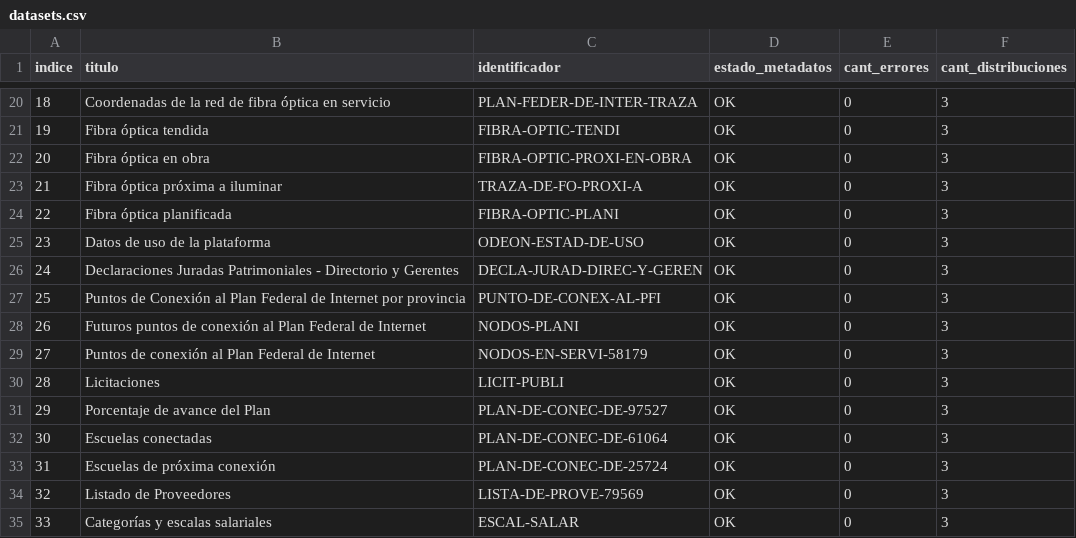
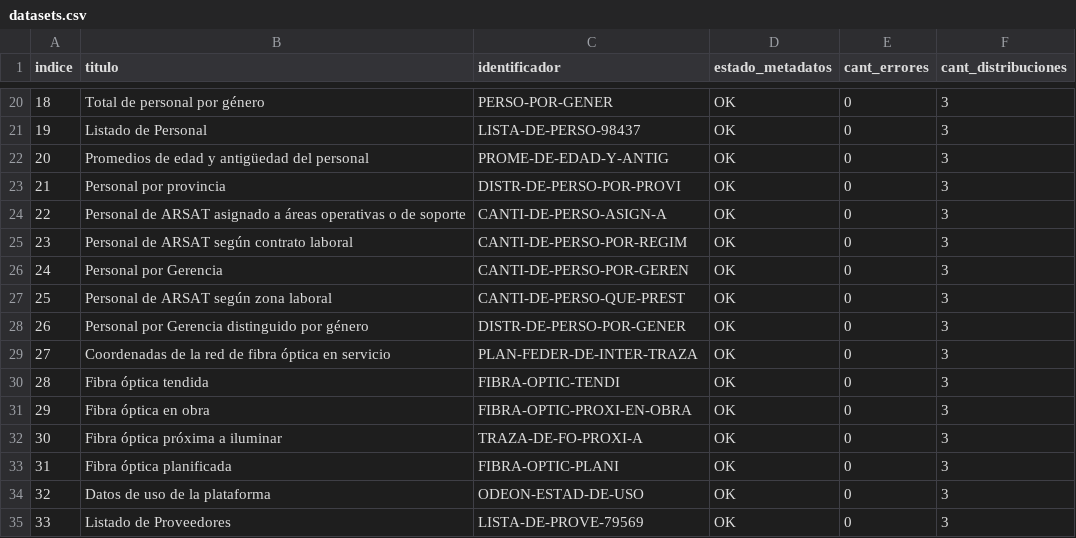
Before and after one commit to augustodevesa/libreria-catalogos, a CSV file: arsat/datasets.csv, drawn as a sheet; only a part is shown, gaps mark what is left out; the diff covers the shown part only.

Commit message:
Modifico archivo arsat/datasets.csv según cambios del 2017-09-22

```diff
--- a/arsat/datasets.csv
+++ b/arsat/datasets.csv
@@ -20,16 +20,16 @@ indice,titulo,identificador,estado_metadatos,cant_errores,cant_distribuciones
-18,Coordenadas de la red de fibra óptica en servicio,PLAN-FEDER-DE-INTER-TRAZA,OK,0,3
-19,Fibra óptica tendida,FIBRA-OPTIC-TENDI,OK,0,3
-20,Fibra óptica en obra,FIBRA-OPTIC-PROXI-EN-OBRA,OK,0,3
-21,Fibra óptica próxima a iluminar,TRAZA-DE-FO-PROXI-A,OK,0,3
-22,Fibra óptica planificada,FIBRA-OPTIC-PLANI,OK,0,3
-23,Datos de uso de la plataforma,ODEON-ESTAD-DE-USO,OK,0,3
-24,Declaraciones Juradas Patrimoniales - Directorio y Gerentes,DECLA-JURAD-DIREC-Y-GEREN,OK,0,3
-25,Puntos de Conexión al Plan Federal de Internet por provincia,PUNTO-DE-CONEX-AL-PFI,OK,0,3
-26,Futuros puntos de conexión al Plan Federal de Internet,NODOS-PLANI,OK,0,3
-27,Puntos de conexión al Plan Federal de Internet,NODOS-EN-SERVI-58179,OK,0,3
-28,Licitaciones,LICIT-PUBLI,OK,0,3
-29,Porcentaje de avance del Plan,PLAN-DE-CONEC-DE-97527,OK,0,3
-30,Escuelas conectadas,PLAN-DE-CONEC-DE-61064,OK,0,3
-31,Escuelas de próxima conexión,PLAN-DE-CONEC-DE-25724,OK,0,3
-32,Listado de Proveedores,LISTA-DE-PROVE-79569,OK,0,3
-33,Categorías y escalas salariales,ESCAL-SALAR,OK,0,3
+18,Total de personal por género,PERSO-POR-GENER,OK,0,3
+19,Listado de Personal,LISTA-DE-PERSO-98437,OK,0,3
+20,Promedios de edad y antigüedad del personal,PROME-DE-EDAD-Y-ANTIG,OK,0,3
+21,Personal por provincia,DISTR-DE-PERSO-POR-PROVI,OK,0,3
+22,Personal de ARSAT asignado a áreas operativas o de soporte,CANTI-DE-PERSO-ASIGN-A,OK,0,3
+23,Personal de ARSAT según contrato laboral,CANTI-DE-PERSO-POR-REGIM,OK,0,3
+24,Personal por Gerencia,CANTI-DE-PERSO-POR-GEREN,OK,0,3
+25,Personal de ARSAT según zona laboral,CANTI-DE-PERSO-QUE-PREST,OK,0,3
+26,Personal por Gerencia distinguido por género,DISTR-DE-PERSO-POR-GENER,OK,0,3
+27,Coordenadas de la red de fibra óptica en servicio,PLAN-FEDER-DE-INTER-TRAZA,OK,0,3
+28,Fibra óptica tendida,FIBRA-OPTIC-TENDI,OK,0,3
+29,Fibra óptica en obra,FIBRA-OPTIC-PROXI-EN-OBRA,OK,0,3
+30,Fibra óptica próxima a iluminar,TRAZA-DE-FO-PROXI-A,OK,0,3
+31,Fibra óptica planificada,FIBRA-OPTIC-PLANI,OK,0,3
+32,Datos de uso de la plataforma,ODEON-ESTAD-DE-USO,OK,0,3
+33,Listado de Proveedores,LISTA-DE-PROVE-79569,OK,0,3
```
Also changed, not shown: 44 edited cells elsewhere in this file.
